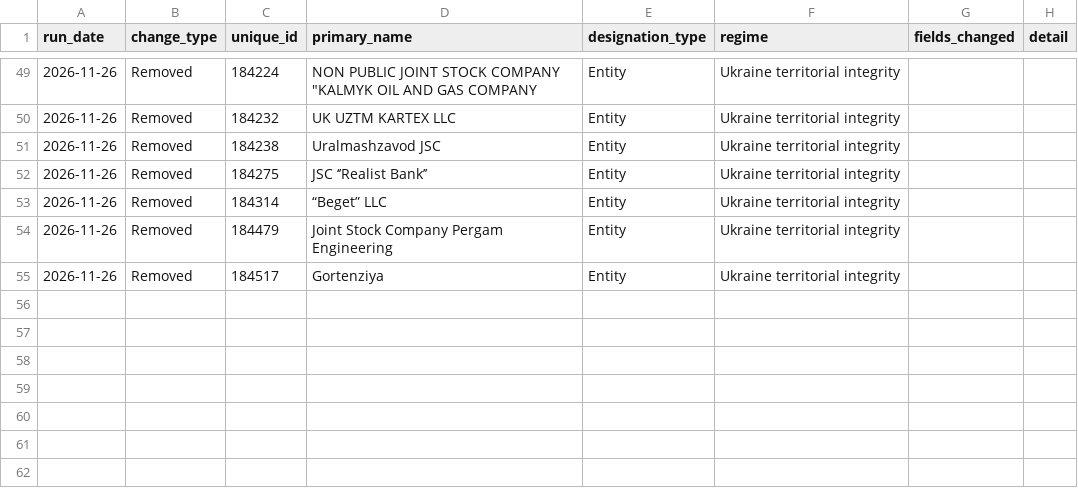
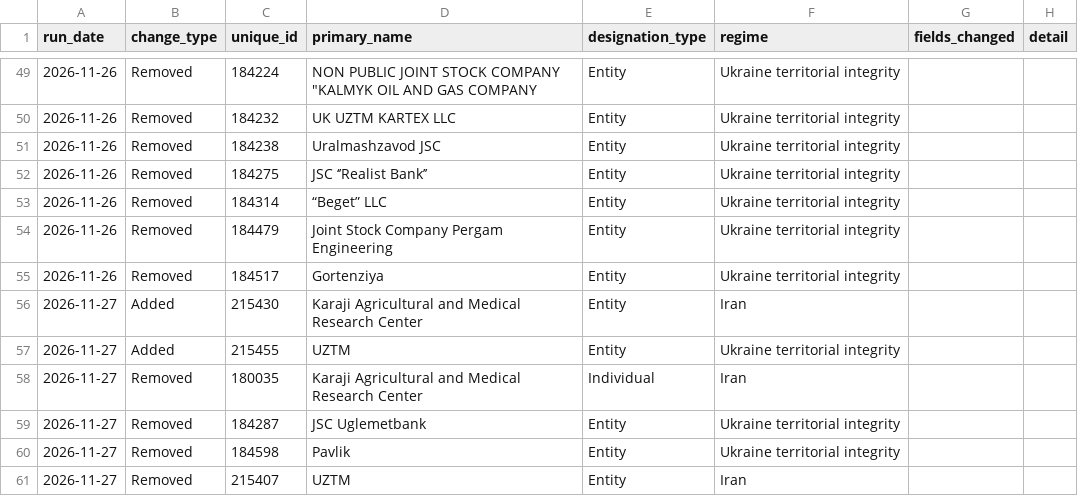
Before and after one commit to Srikanth-nallabilli/uk-sanctions-tracker, a CSV file: data/eu/changes.csv, drawn as a sheet; only a part is shown, gaps mark what is left out; the diff names each change by its address in the sheet, - before the commit and + after, or states it on an @@ line.

```diff
--- a/data/eu/changes.csv
+++ b/data/eu/changes.csv
+row 56: 2026-11-27 | Added | 215430 | Karaji Agricultural and Medical Research Center | Entity | Iran
+row 57: 2026-11-27 | Added | 215455 | UZTM | Entity | Ukraine territorial integrity
+row 58: 2026-11-27 | Removed | 180035 | Karaji Agricultural and Medical Research Center | Individual | Iran
+row 59: 2026-11-27 | Removed | 184287 | JSC Uglemetbank | Entity | Ukraine territorial integrity
+row 60: 2026-11-27 | Removed | 184598 | Pavlik | Entity | Ukraine territorial integrity
+row 61: 2026-11-27 | Removed | 215407 | UZTM | Entity | Iran
```
Also changed, not shown: data/eu/runs.csv, 4 other files.
